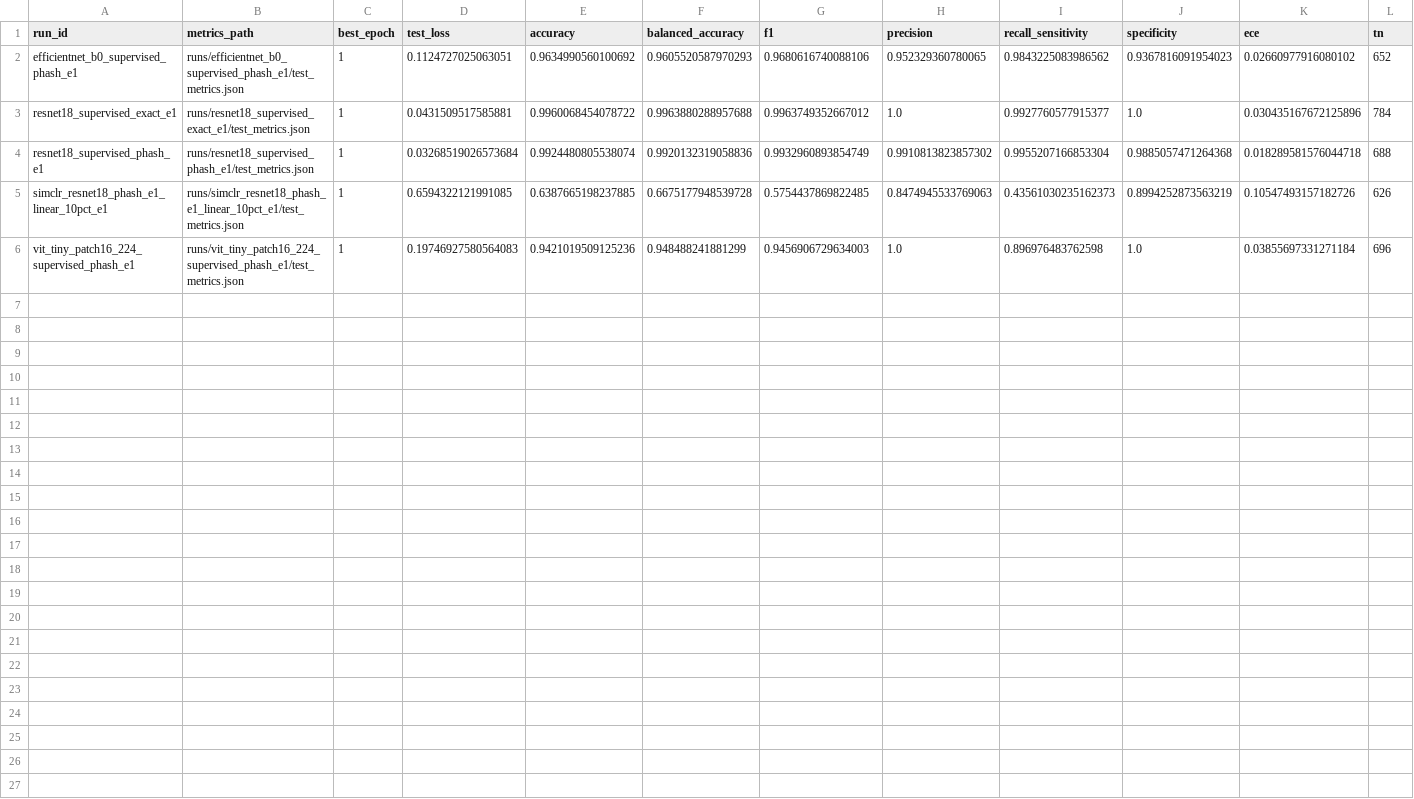
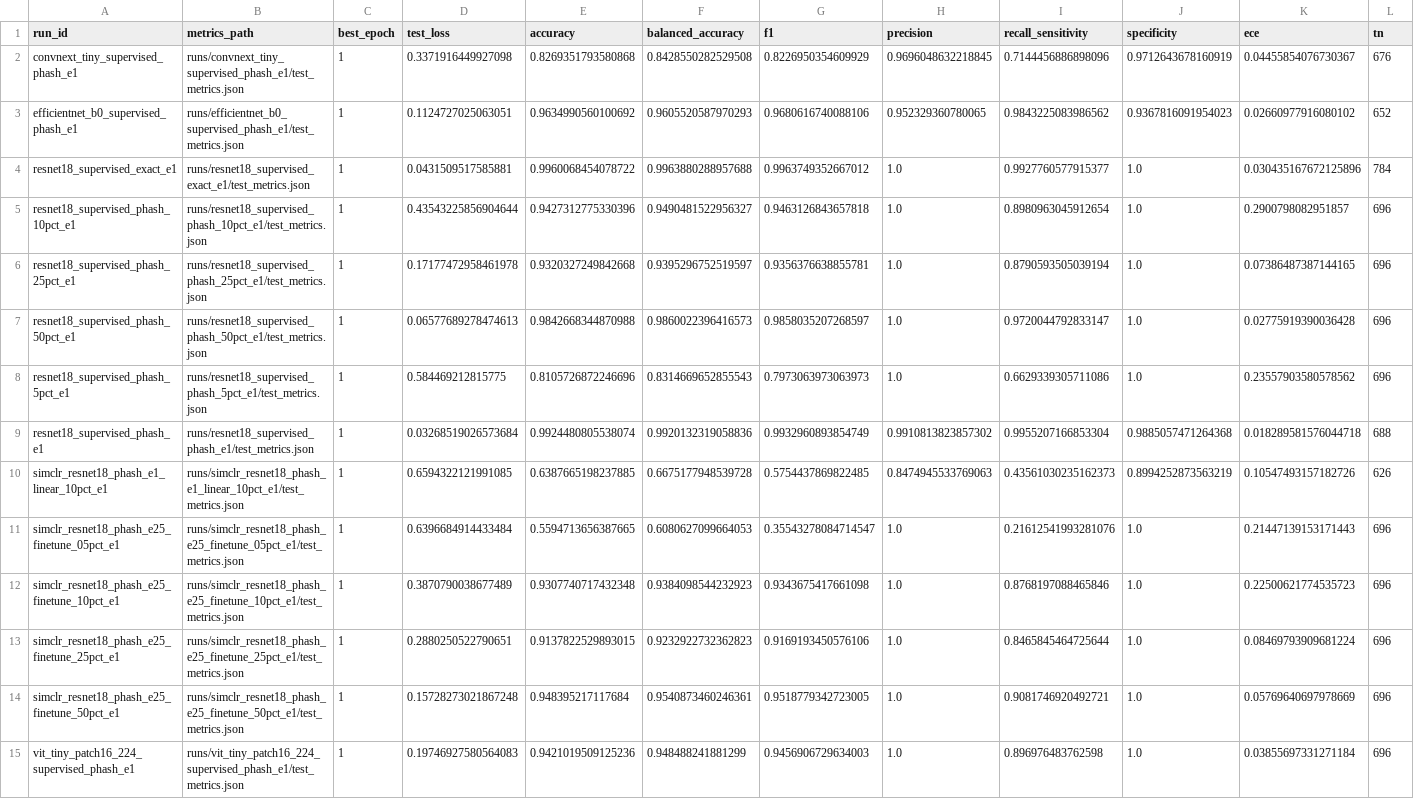
Before and after one commit to Seyamalam/pcos-ssl-mps, a CSV file: reports/all_test_results.csv, drawn as a sheet; only a part is shown; rows hold the shown columns only; the diff names each change by its address in the sheet, - before the commit and + after, or states it on an @@ line.

Commit message:
Add SSL label-efficiency and robustness results

```diff
--- a/reports/all_test_results.csv
+++ b/reports/all_test_results.csv
+row 2: convnext_tiny_supervised_phash_e1 | runs/convnext_tiny_supervised_phash_e1/test_metrics.json | 1 | 0.3371916449927098 | 0.8269351793580868 | 0.8428550282529508 | 0.8226950354609929 | 0.9696048632218845 | 0.7144456886898096 | 0.9712643678160919 | 0.04455854076730367 | 676
+row 5: resnet18_supervised_phash_10pct_e1 | runs/resnet18_supervised_phash_10pct_e1/test_metrics.json | 1 | 0.43543225856904644 | 0.9427312775330396 | 0.9490481522956327 | 0.9463126843657818 | 1.0 | 0.8980963045912654 | 1.0 | 0.2900798082951857 | 696
+row 6: resnet18_supervised_phash_25pct_e1 | runs/resnet18_supervised_phash_25pct_e1/test_metrics.json | 1 | 0.17177472958461978 | 0.9320327249842668 | 0.9395296752519597 | 0.9356376638855781 | 1.0 | 0.8790593505039194 | 1.0 | 0.07386487387144165 | 696
+row 7: resnet18_supervised_phash_50pct_e1 | runs/resnet18_supervised_phash_50pct_e1/test_metrics.json | 1 | 0.06577689278474613 | 0.9842668344870988 | 0.9860022396416573 | 0.9858035207268597 | 1.0 | 0.9720044792833147 | 1.0 | 0.02775919390036428 | 696
+row 8: resnet18_supervised_phash_5pct_e1 | runs/resnet18_supervised_phash_5pct_e1/test_metrics.json | 1 | 0.584469212815775 | 0.8105726872246696 | 0.8314669652855543 | 0.7973063973063973 | 1.0 | 0.6629339305711086 | 1.0 | 0.23557903580578562 | 696
+row 11: simclr_resnet18_phash_e25_finetune_05pct_e1 | runs/simclr_resnet18_phash_e25_finetune_05pct_e1/test_metrics.json | 1 | 0.6396684914433484 | 0.5594713656387665 | 0.6080627099664053 | 0.35543278084714547 | 1.0 | 0.21612541993281076 | 1.0 | 0.21447139153171443 | 696
+row 12: simclr_resnet18_phash_e25_finetune_10pct_e1 | runs/simclr_resnet18_phash_e25_finetune_10pct_e1/test_metrics.json | 1 | 0.3870790038677489 | 0.9307740717432348 | 0.9384098544232923 | 0.9343675417661098 | 1.0 | 0.8768197088465846 | 1.0 | 0.22500621774535723 | 696
+row 13: simclr_resnet18_phash_e25_finetune_25pct_e1 | runs/simclr_resnet18_phash_e25_finetune_25pct_e1/test_metrics.json | 1 | 0.2880250522790651 | 0.9137822529893015 | 0.9232922732362823 | 0.9169193450576106 | 1.0 | 0.8465845464725644 | 1.0 | 0.08469793909681224 | 696
+row 14: simclr_resnet18_phash_e25_finetune_50pct_e1 | runs/simclr_resnet18_phash_e25_finetune_50pct_e1/test_metrics.json | 1 | 0.15728273021867248 | 0.948395217117684 | 0.9540873460246361 | 0.9518779342723005 | 1.0 | 0.9081746920492721 | 1.0 | 0.05769640697978669 | 696
```
Also changed, not shown: 11 other files.
